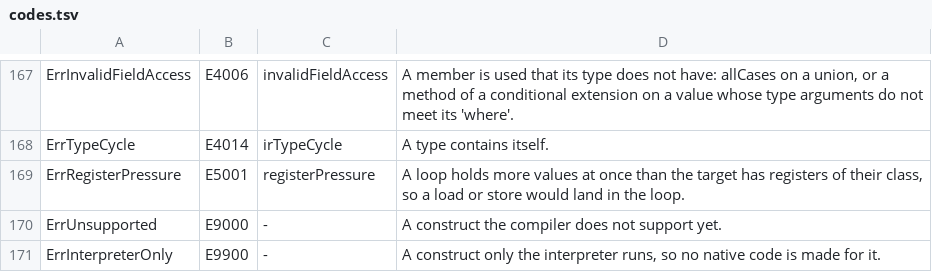
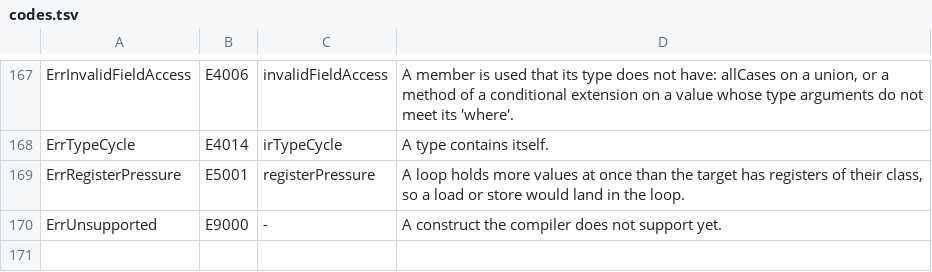
Before and after one commit to maxon-lang/maxon-rewrite-bootstrap, a TSV file: self/diag/codes.tsv, drawn as a sheet; only a part is shown, gaps mark what is left out.

```diff
--- a/self/diag/codes.tsv
+++ b/self/diag/codes.tsv
@@ -170,2 +170 @@ ErrRegisterPressure	E5001	registerPressure	A loop holds more values at once than
 ErrUnsupported	E9000	-	A construct the compiler does not support yet.
-ErrInterpreterOnly	E9900	-	A construct only the interpreter runs, so no native code is made for it.
```
Also changed, not shown: 14 other files.
